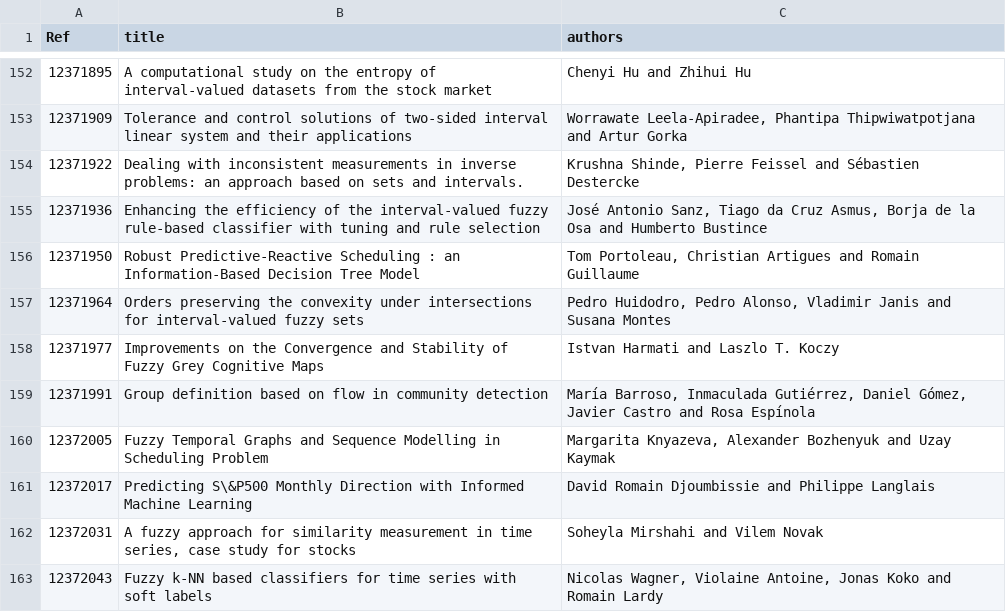
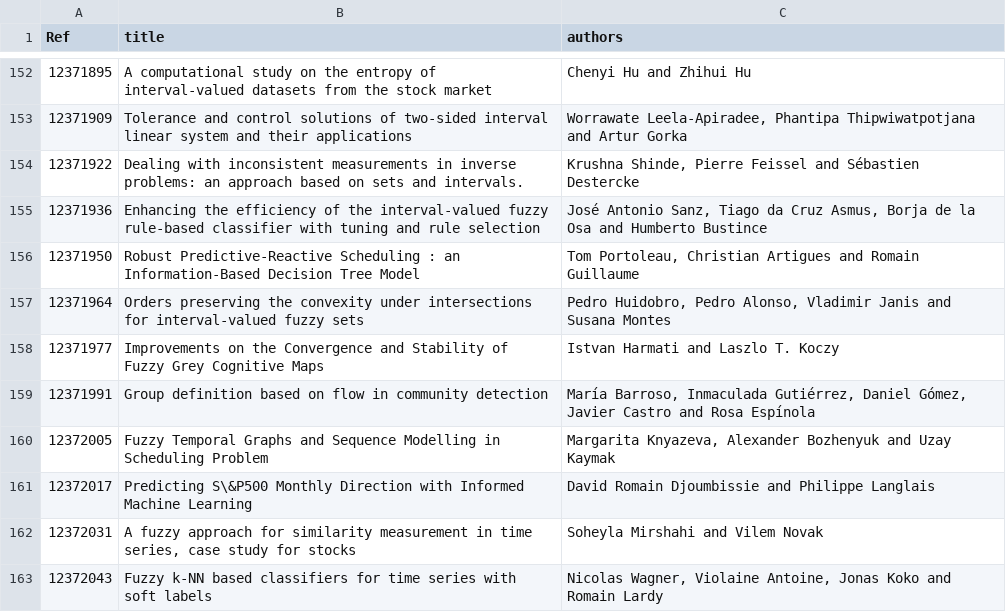
Before and after one commit to fmmb/IPMU2020-booklet, a TSV file: metadata/toc.tsv, drawn as a sheet; only a part is shown, gaps mark what is left out.

```diff
--- a/metadata/toc.tsv
+++ b/metadata/toc.tsv
@@ -156,3 +156,3 @@ Ref	title	authors
 12371950	Robust Predictive-Reactive Scheduling : an Information-Based Decision Tree Model	Tom Portoleau, Christian Artigues and Romain Guillaume
-12371964	Orders preserving the convexity under intersections for interval-valued fuzzy sets	Pedro Huidodro, Pedro Alonso, Vladimir Janis and Susana Montes
+12371964	Orders preserving the convexity under intersections for interval-valued fuzzy sets	Pedro Huidobro, Pedro Alonso, Vladimir Janis and Susana Montes
 12371977	Improvements on the Convergence and Stability of Fuzzy Grey Cognitive Maps	Istvan Harmati and Laszlo T. Koczy
```
Also changed, not shown: 3 other files.
